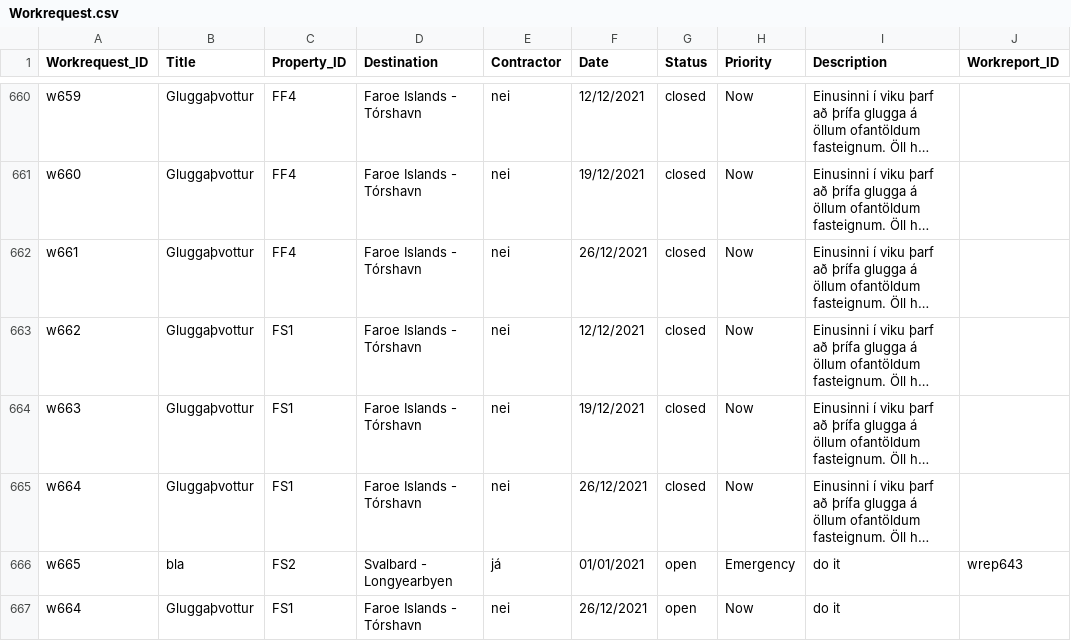
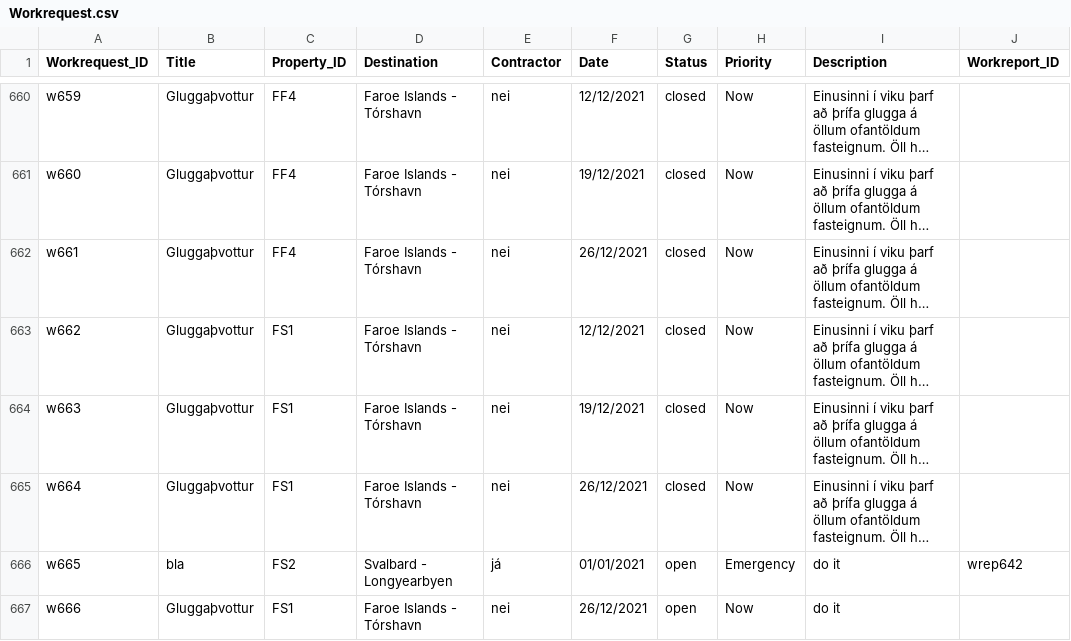
Before and after one commit to saraatla/VLN1-H25, a CSV file: csv/Workrequest.csv, drawn as a sheet; only a part is shown, gaps mark what is left out; long unchanged cells end in …; the diff names each change by its address in the sheet, - before the commit and + after, or states it on an @@ line.

```diff
--- a/csv/Workrequest.csv
+++ b/csv/Workrequest.csv
-J666 (Workreport_ID): wrep643
+J666 (Workreport_ID): wrep642
-A667 (Workrequest_ID): w664
+A667 (Workrequest_ID): w666
```
Also changed, not shown: csv/Workreport.csv.
